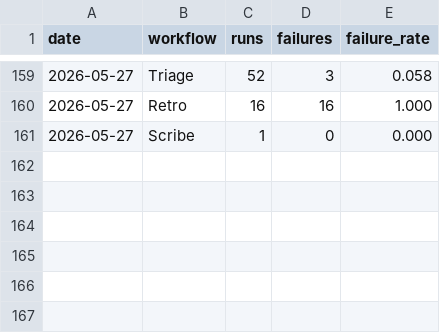
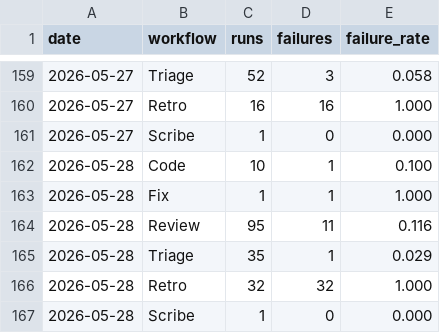
Before and after one commit to fullsend-ai/metrics, a CSV file: docs/failures.csv, drawn as a sheet; only a part is shown, gaps mark what is left out.

```diff
--- a/docs/failures.csv
+++ b/docs/failures.csv
@@ -161 +161,7 @@ date,workflow,runs,failures,failure_rate
 2026-05-27,Scribe,1,0,0.000
+2026-05-28,Code,10,1,0.100
+2026-05-28,Fix,1,1,1.000
+2026-05-28,Review,95,11,0.116
+2026-05-28,Triage,35,1,0.029
+2026-05-28,Retro,32,32,1.000
+2026-05-28,Scribe,1,0,0.000
```
Also changed, not shown: docs/metrics.csv, docs/rework.csv, 3 other files.
